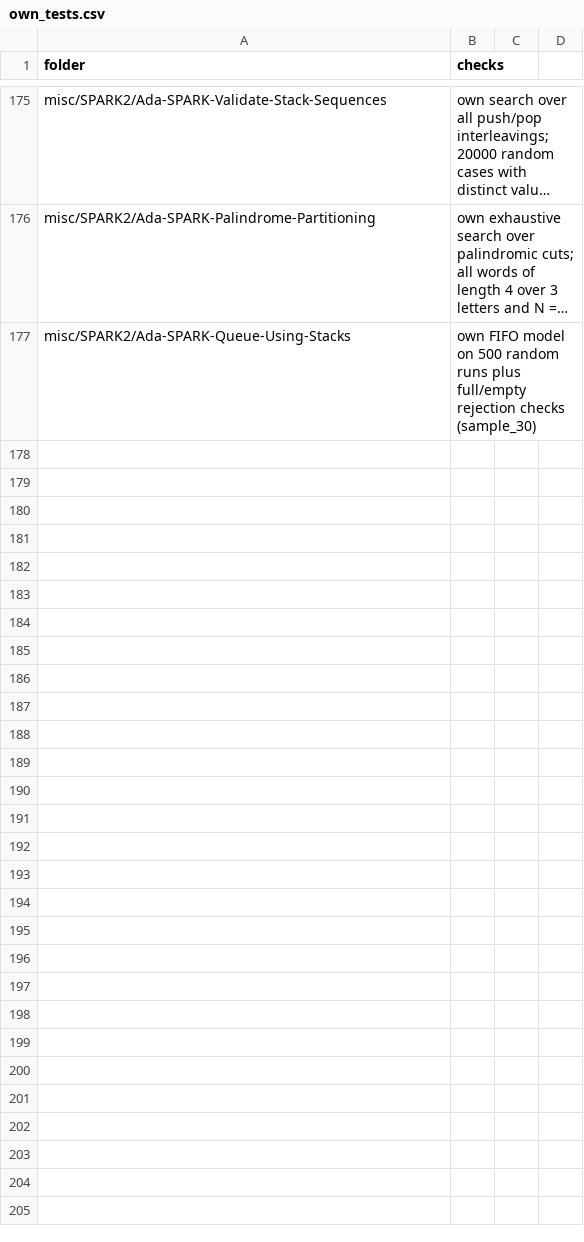
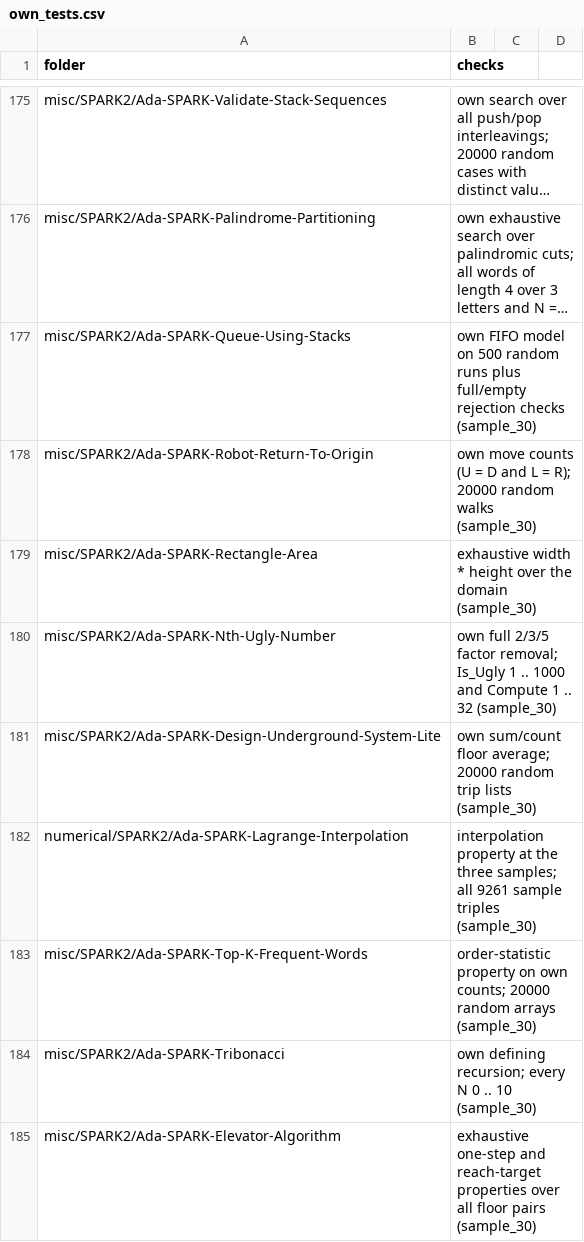
Before and after one commit to RobertBoettcherSF/Ada-Algorithms, a CSV file: tools/vv/own_tests.csv, drawn as a sheet; only a part is shown, gaps mark what is left out; long unchanged cells end in …; the diff names each change by its address in the sheet, - before the commit and + after, or states it on an @@ line.

Commit message:
Sample folders 9-16 own tests, all pass on GNAT 14 and 12 (no bugs)
Robot-Return-To-Origin, Rectangle-Area, Nth-Ugly-Number,
Design-Underground-System-Lite, Lagrange-Interpolation,
Top-K-Frequent-Words, Tribonacci, Elevator-Algorithm (sample_30.txt).
Warning clean-ups under -gnatwa: [] aggregates and constants in
Underground and Top-K tests/body; Underground drops the always-true
Pre Length <= Trips'Length (Trip_Count already bounds it); Rectangle-Area
drops an always-true Assert (Area_Value bounds the result). Proofs rerun.

```diff
--- a/tools/vv/own_tests.csv
+++ b/tools/vv/own_tests.csv
+row 178: misc/SPARK2/Ada-SPARK-Robot-Return-To-Origin | own move counts (U = D and L = R); 20000 random walks (sample_30)
+row 179: misc/SPARK2/Ada-SPARK-Rectangle-Area | exhaustive width * height over the domain (sample_30)
+row 180: misc/SPARK2/Ada-SPARK-Nth-Ugly-Number | own full 2/3/5 factor removal; Is_Ugly 1 .. 1000 and Compute 1 .. 32 (sample_30)
+row 181: misc/SPARK2/Ada-SPARK-Design-Underground-System-Lite | own sum/count floor average; 20000 random trip lists (sample_30)
+row 182: numerical/SPARK2/Ada-SPARK-Lagrange-Interpolation | interpolation property at the three samples; all 9261 sample triples (sample_30)
+row 183: misc/SPARK2/Ada-SPARK-Top-K-Frequent-Words | order-statistic property on own counts; 20000 random arrays (sample_30)
+row 184: misc/SPARK2/Ada-SPARK-Tribonacci | own defining recursion; every N 0 .. 10 (sample_30)
+row 185: misc/SPARK2/Ada-SPARK-Elevator-Algorithm | exhaustive one-step and reach-target properties over all floor pairs (sample_30)
```
Also changed, not shown: 27 other files.
